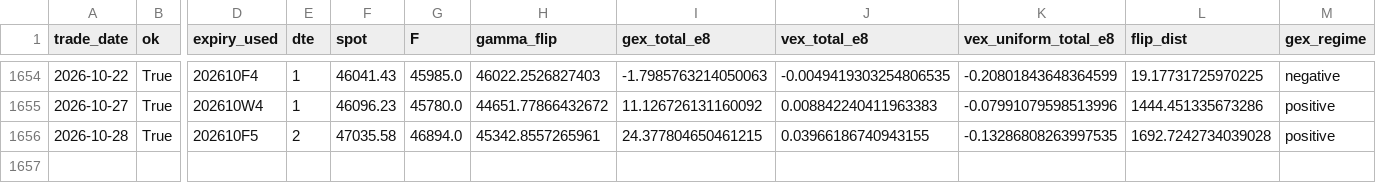
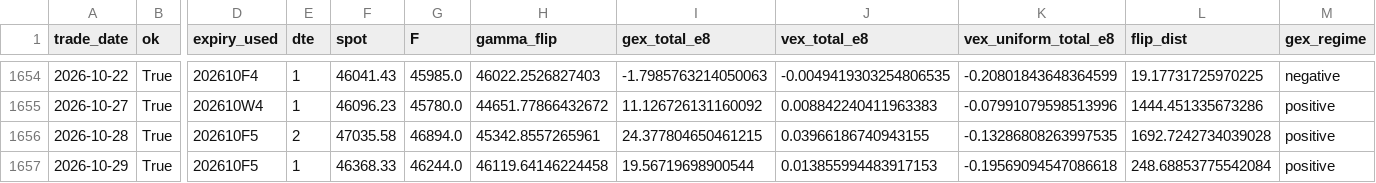
Before and after one commit to miYuz/taifex-gex, a CSV file: data/gex_txo_daily.csv, drawn as a sheet; only a part is shown, gaps mark what is left out; rows hold the shown columns only; the diff names each change by its address in the sheet, - before the commit and + after, or states it on an @@ line.

```diff
--- a/data/gex_txo_daily.csv
+++ b/data/gex_txo_daily.csv
+row 1657: 2026-10-29 | True | 202610F5 | 1 | 46368.33 | 46244.0 | 46119.64146224458 | 19.56719698900544 | 0.013855994483917153 | -0.19569094547086618 | 248.68853775542084 | positive
```
Also changed, not shown: 2 other files.
